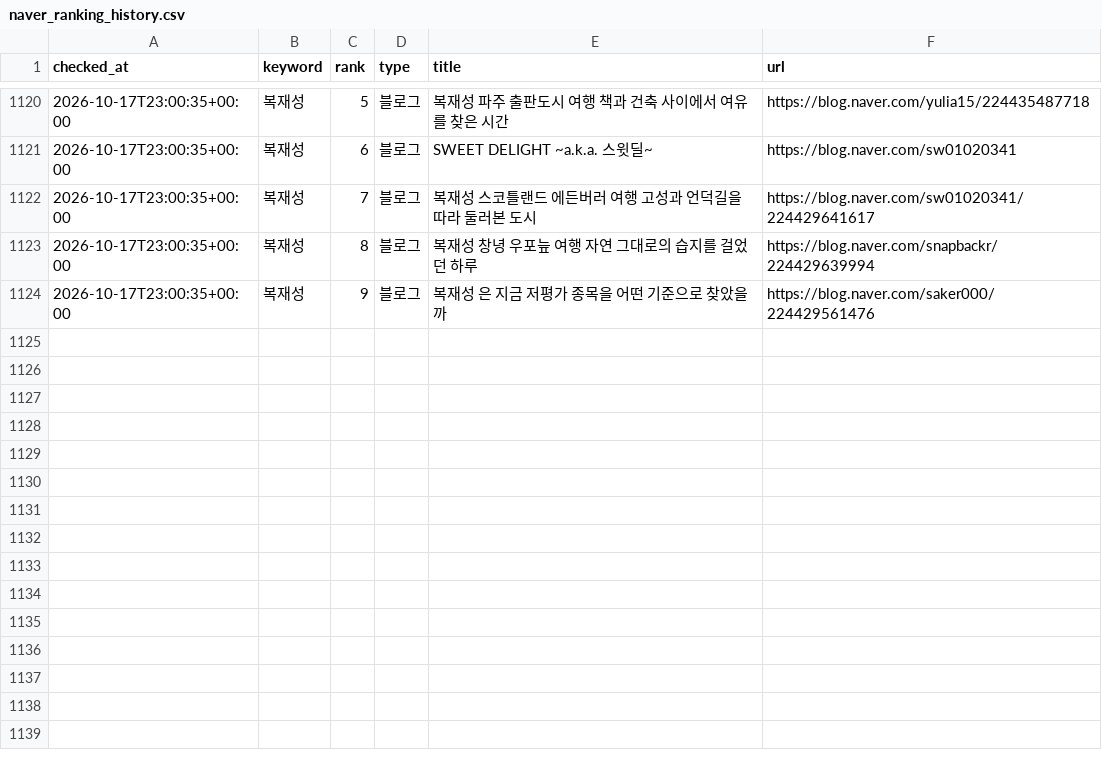
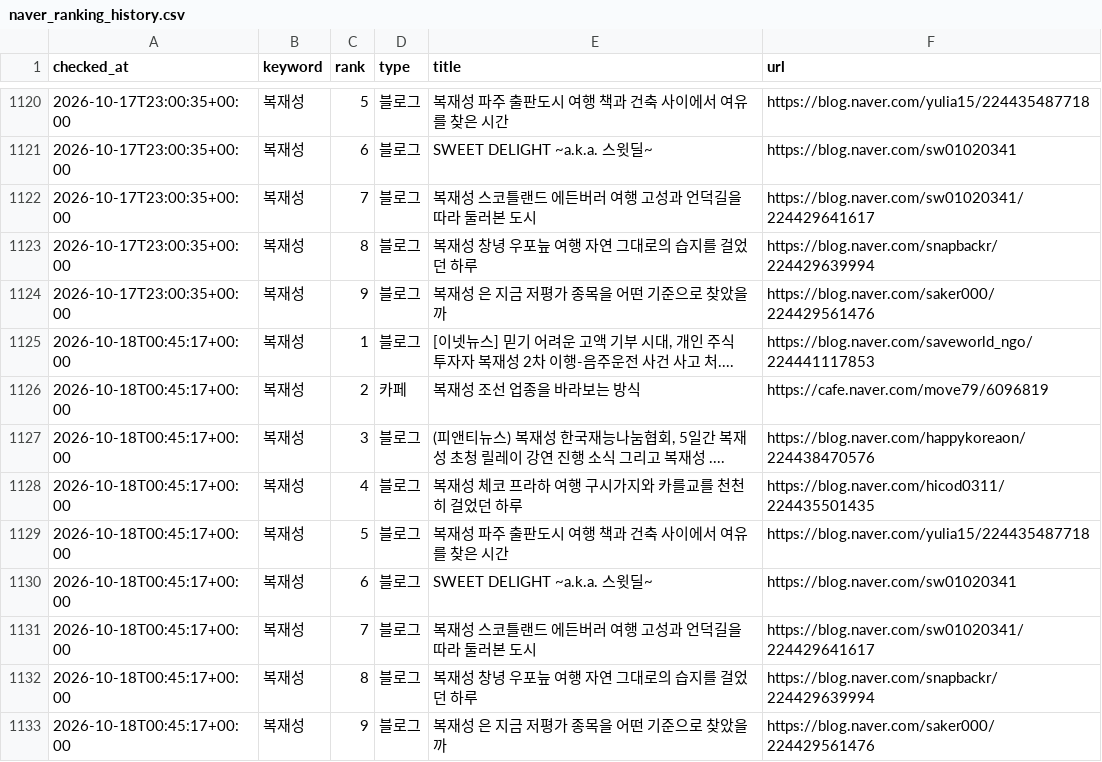
Before and after one commit to hanjaein/jisikgwangjang, a CSV file: data/naver_ranking_history.csv, drawn as a sheet; only a part is shown, gaps mark what is left out.

```diff
--- a/data/naver_ranking_history.csv
+++ b/data/naver_ranking_history.csv
@@ -1124 +1124,10 @@ checked_at,keyword,rank,type,title,url
 2026-10-17T23:00:35+00:00,복재성,9,블로그,복재성 은 지금 저평가 종목을 어떤 기준으로 찾았을까,https://blog.naver.com/saker000/224429561476
+2026-10-18T00:45:17+00:00,복재성,1,블로그,"[이넷뉴스] 믿기 어려운 고액 기부 시대, 개인 주식 투자자 복재성 2차 이행-음주운전 사건 사고 처....",https://blog.naver.com/saveworld_ngo/224441117853
+2026-10-18T00:45:17+00:00,복재성,2,카페,복재성 조선 업종을 바라보는 방식,https://cafe.naver.com/move79/6096819
+2026-10-18T00:45:17+00:00,복재성,3,블로그,"(피앤티뉴스) 복재성 한국재능나눔협회, 5일간 복재성 초청 릴레이 강연 진행 소식 그리고 복재성 ....",https://blog.naver.com/happykoreaon/224438470576
+2026-10-18T00:45:17+00:00,복재성,4,블로그,복재성 체코 프라하 여행 구시가지와 카를교를 천천히 걸었던 하루,https://blog.naver.com/hicod0311/224435501435
+2026-10-18T00:45:17+00:00,복재성,5,블로그,복재성 파주 출판도시 여행 책과 건축 사이에서 여유를 찾은 시간,https://blog.naver.com/yulia15/224435487718
+2026-10-18T00:45:17+00:00,복재성,6,블로그,SWEET DELIGHT ~a.k.a. 스윗딜~,https://blog.naver.com/sw01020341
+2026-10-18T00:45:17+00:00,복재성,7,블로그,복재성 스코틀랜드 에든버러 여행 고성과 언덕길을 따라 둘러본 도시,https://blog.naver.com/sw01020341/224429641617
+2026-10-18T00:45:17+00:00,복재성,8,블로그,복재성 창녕 우포늪 여행 자연 그대로의 습지를 걸었던 하루,https://blog.naver.com/snapbackr/224429639994
+2026-10-18T00:45:17+00:00,복재성,9,블로그,복재성 은 지금 저평가 종목을 어떤 기준으로 찾았을까,https://blog.naver.com/saker000/224429561476
```
Also changed, not shown: 1 other file.
